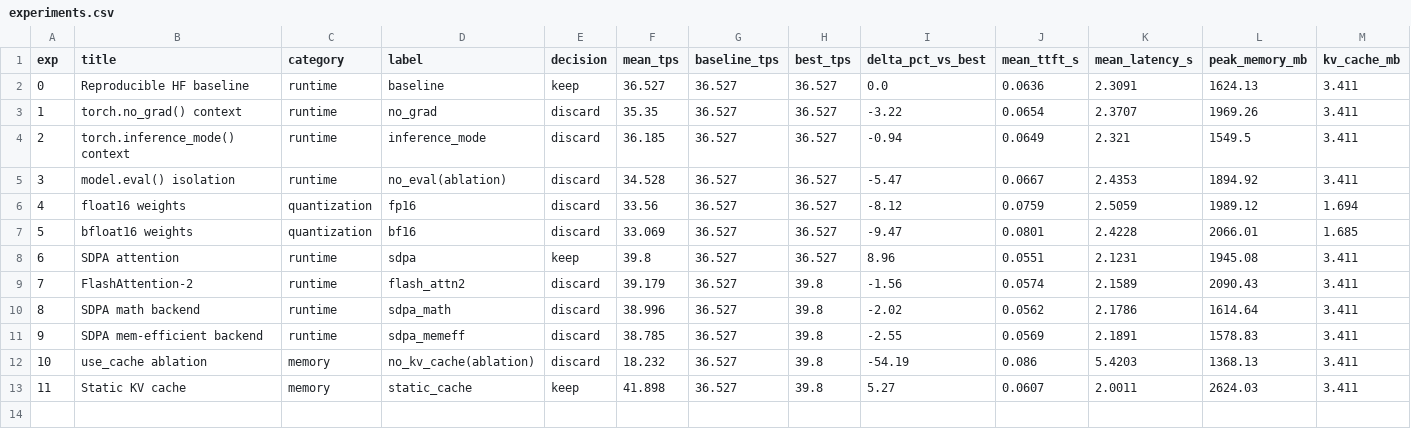
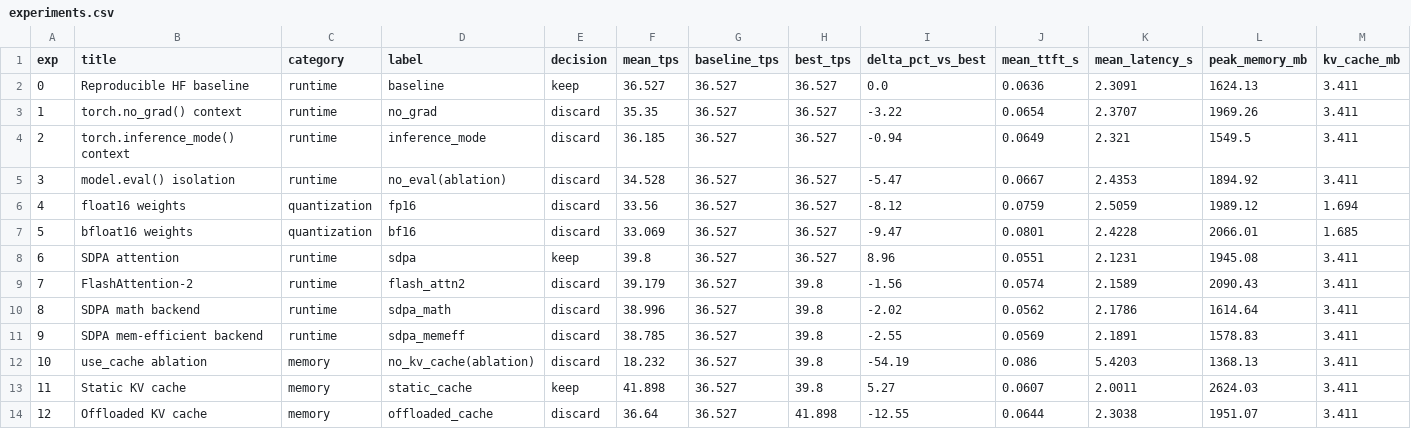
Before and after one commit to mauriciotorres-ds/flash-moe, a CSV file: inference-research/results/experiments.csv, drawn as a sheet; only a part is shown; rows hold the shown columns only; the diff names each change by its address in the sheet, - before the commit and + after, or states it on an @@ line.

```diff
--- a/inference-research/results/experiments.csv
+++ b/inference-research/results/experiments.csv
+row 14: 12 | Offloaded KV cache | memory | offloaded_cache | discard | 36.64 | 36.527 | 41.898 | -12.55 | 0.0644 | 2.3038 | 1951.07 | 3.411
```
Also changed, not shown: inference-research/results/benchmark_history.csv, 6 other files.
